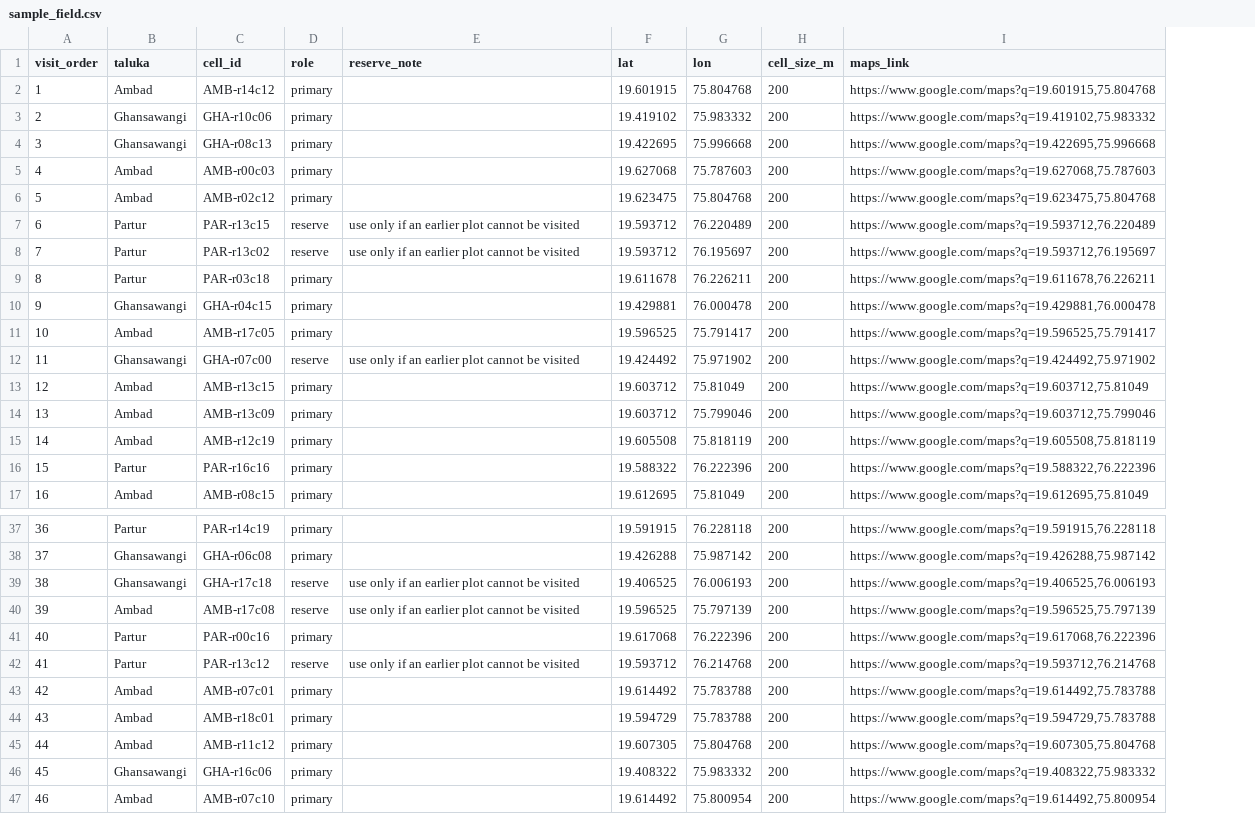
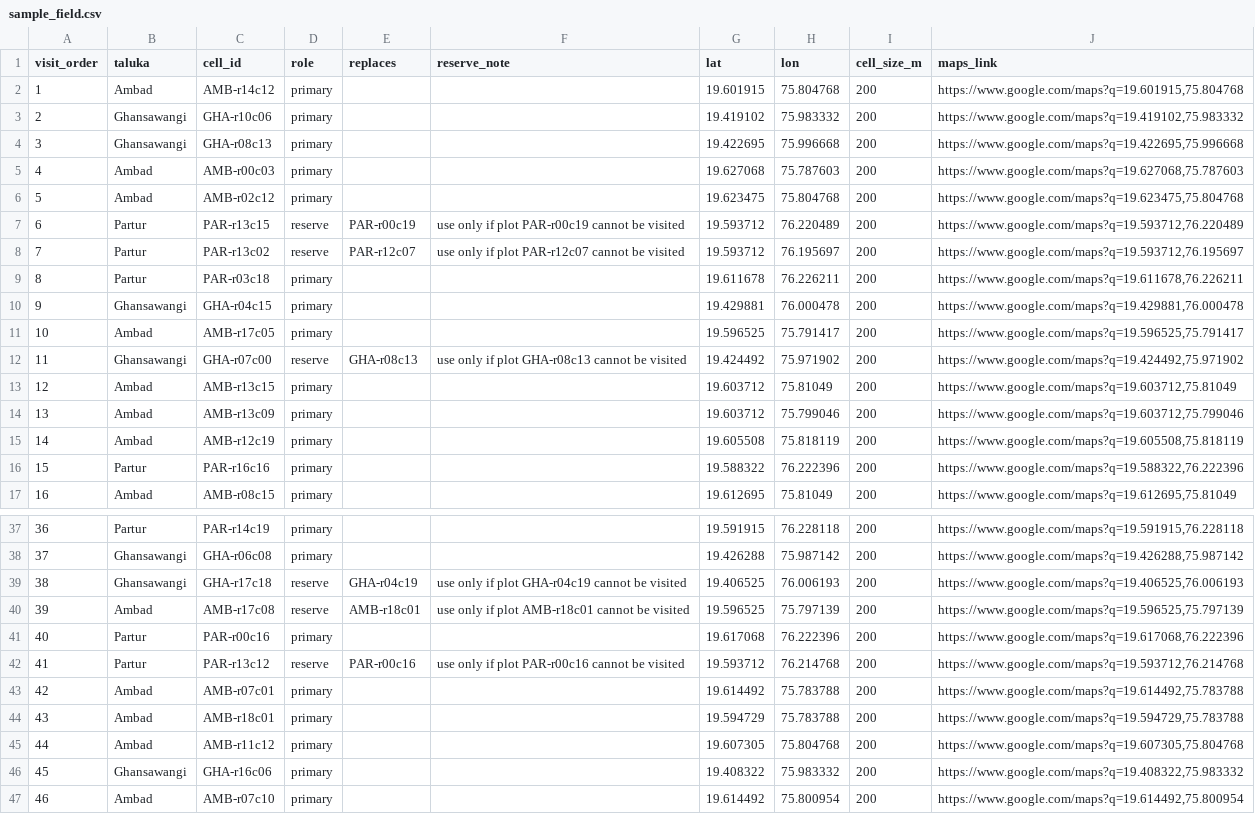
Before and after one commit to SlothDevs-SIH/CropWatch_AGR09, a CSV file: validation/field/sample_field.csv, drawn as a sheet; only a part is shown, gaps mark what is left out; addresses are those after the commit; the diff covers the shown part only; the diff names each change by its address in the sheet, - before the commit and + after, or states it on an @@ line.

```diff
--- a/validation/field/sample_field.csv
+++ b/validation/field/sample_field.csv
+column E (replaces), rows 7-12: PAR-r00c19 | PAR-r12c07 |  |  |  | GHA-r08c13; rows 39-42: GHA-r04c19 | AMB-r18c01 |  | PAR-r00c16
-F7 (reserve_note): use only if an earlier plot cannot be visited
+F7 (reserve_note): use only if plot PAR-r00c19 cannot be visited
-F8 (reserve_note): use only if an earlier plot cannot be visited
+F8 (reserve_note): use only if plot PAR-r12c07 cannot be visited
-F12 (reserve_note): use only if an earlier plot cannot be visited
+F12 (reserve_note): use only if plot GHA-r08c13 cannot be visited
-F39 (reserve_note): use only if an earlier plot cannot be visited
+F39 (reserve_note): use only if plot GHA-r04c19 cannot be visited
-F40 (reserve_note): use only if an earlier plot cannot be visited
+F40 (reserve_note): use only if plot AMB-r18c01 cannot be visited
-F42 (reserve_note): use only if an earlier plot cannot be visited
+F42 (reserve_note): use only if plot PAR-r00c16 cannot be visited
```
Also changed, not shown: 6 edited cells elsewhere in this file, 1 other file.
